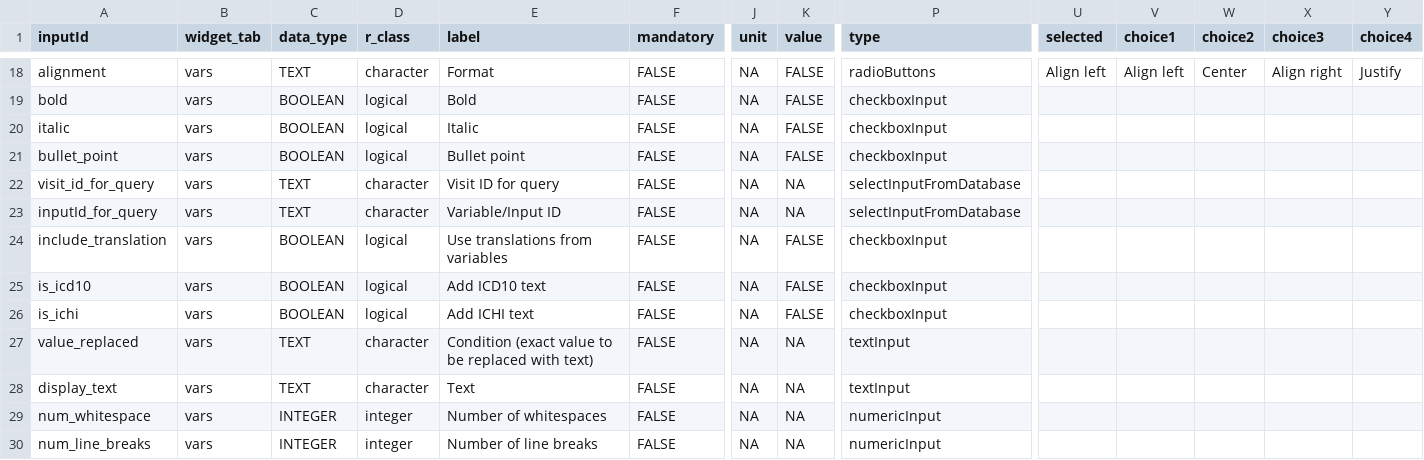
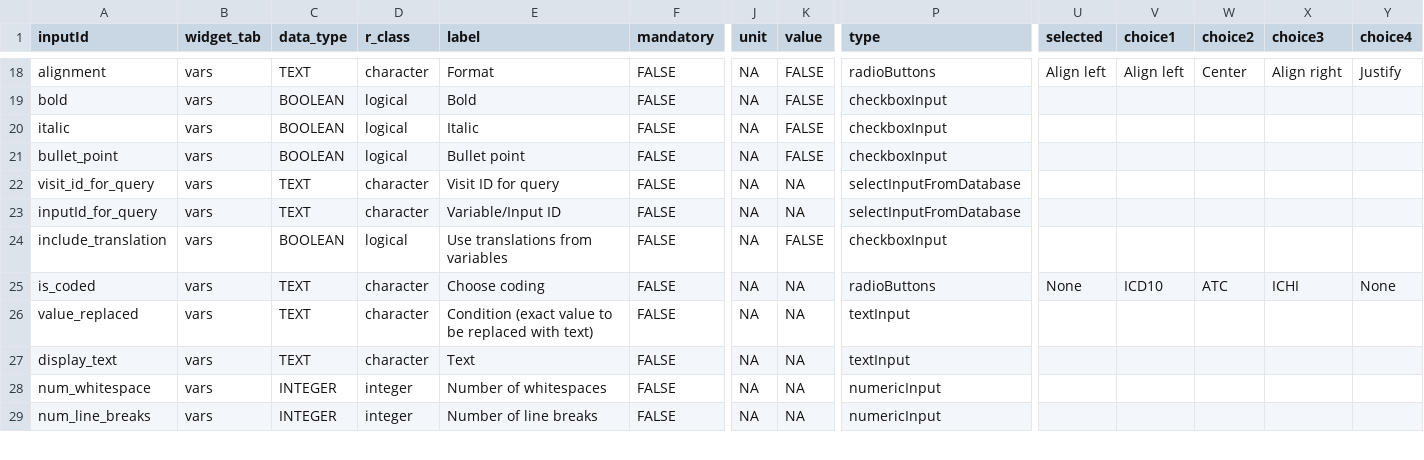
Before and after one commit to hcstubbe/lcarsc, a CSV file: widgets/widgets_report_editor.csv, drawn as a sheet; only a part is shown, gaps mark what is left out; rows hold the shown columns only; the diff names each change by its address in the sheet, - before the commit and + after, or states it on an @@ line.

```diff
--- a/widgets/widgets_report_editor.csv
+++ b/widgets/widgets_report_editor.csv
-A25 (inputId): is_icd10
+A25 (inputId): is_coded
-C25 (data_type): BOOLEAN
+C25 (data_type): TEXT
-D25 (r_class): logical
+D25 (r_class): character
-E25 (label): Add ICD10 text
+E25 (label): Choose coding
-K25 (value): FALSE
+K25 (value): NA
-P25 (type): checkboxInput
+P25 (type): radioButtons
-U25 (selected): (empty)
+U25 (selected): None
-V25 (choice1): (empty)
+V25 (choice1): ICD10
-W25 (choice2): (empty)
+W25 (choice2): ATC
-X25 (choice3): (empty)
+X25 (choice3): ICHI
-Y25 (choice4): (empty)
+Y25 (choice4): None
-row 26: is_ichi | vars | BOOLEAN | logical | Add ICHI text | FALSE | NA | FALSE | checkboxInput
```
Also changed, not shown: 6 other files.
